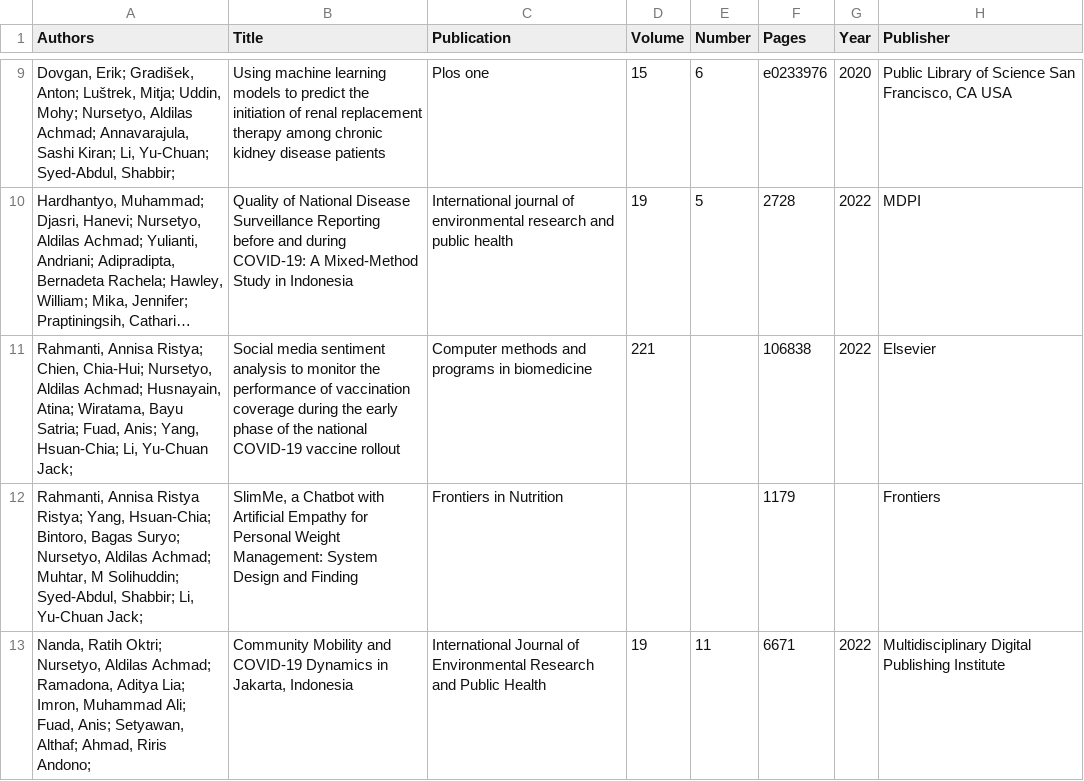
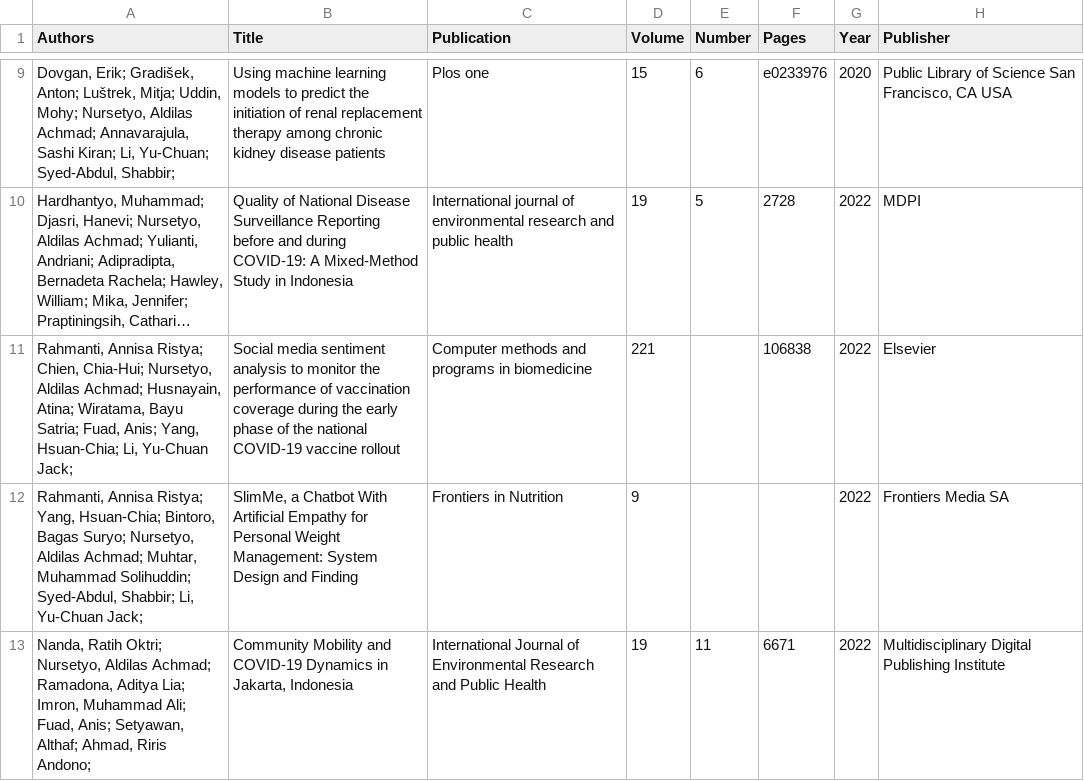
Before and after one commit to aldeetropolis/cv-aldilas, a CSV file: citations.csv, drawn as a sheet; only a part is shown, gaps mark what is left out; long unchanged cells end in ….

```diff
--- a/citations.csv
+++ b/citations.csv
@@ -11,3 +11,3 @@
 "Rahmanti, Annisa Ristya; Chien, Chia-Hui; Nursetyo, Aldilas Achmad; Husnayain, Atina; Wiratama, Bayu Satria; Fuad, Anis; Yang, Hsuan-Chia; Li, Yu-Chuan Jack; ",Social media sentiment analysis to monitor the performance of vaccination coverage during the early phase of the national COVID-19 vaccine rollout,Computer methods and programs in biomedicine,221,,106838,2022,Elsevier
-"Rahmanti, Annisa Ristya Ristya; Yang, Hsuan-Chia; Bintoro, Bagas Suryo; Nursetyo, Aldilas Achmad; Muhtar, M Solihuddin; Syed-Abdul, Shabbir; Li, Yu-Chuan Jack; ","SlimMe, a Chatbot with Artificial Empathy for Personal Weight Management: System Design and Finding",Frontiers in Nutrition,,,1179,,Frontiers
+"Rahmanti, Annisa Ristya; Yang, Hsuan-Chia; Bintoro, Bagas Suryo; Nursetyo, Aldilas Achmad; Muhtar, Muhammad Solihuddin; Syed-Abdul, Shabbir; Li, Yu-Chuan Jack; ","SlimMe, a Chatbot With Artificial Empathy for Personal Weight Management: System Design and Finding",Frontiers in Nutrition,9,,,2022,Frontiers Media SA
 "Nanda, Ratih Oktri; Nursetyo, Aldilas Achmad; Ramadona, Aditya Lia; Imron, Muhammad Ali; Fuad, Anis; Setyawan, Althaf; Ahmad, Riris Andono; ","Community Mobility and COVID-19 Dynamics in Jakarta, Indonesia",International Journal of Environmental Research and Public Health,19,11,6671,2022,Multidisciplinary Digital Publishing Institute
```
Also changed, not shown: 3 other files.
